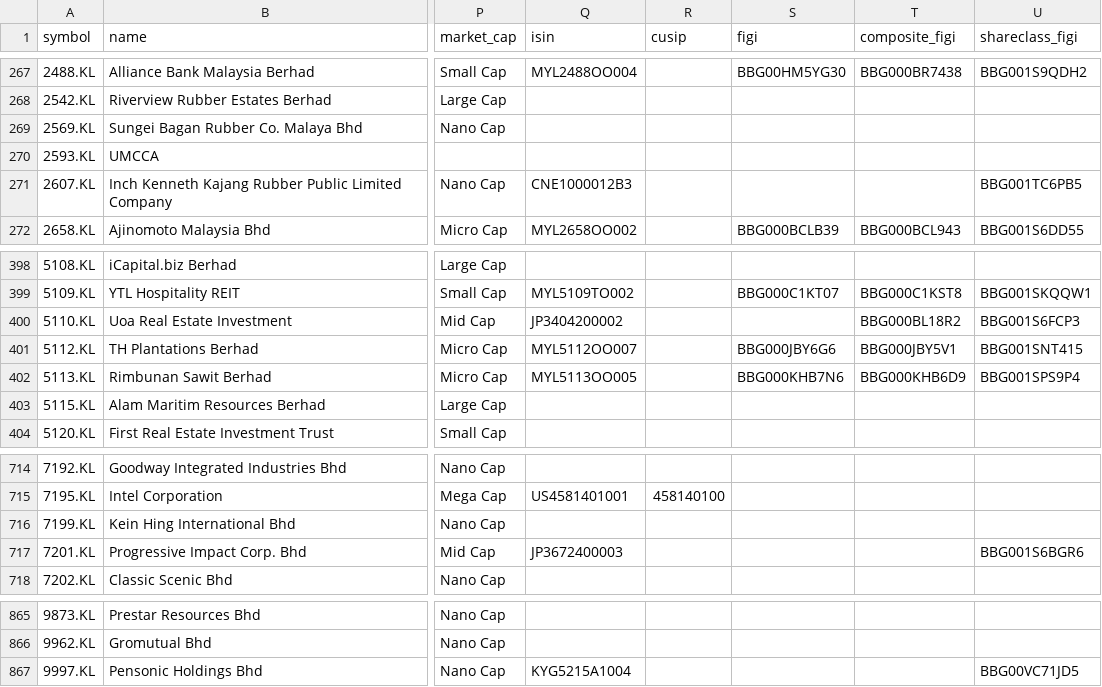
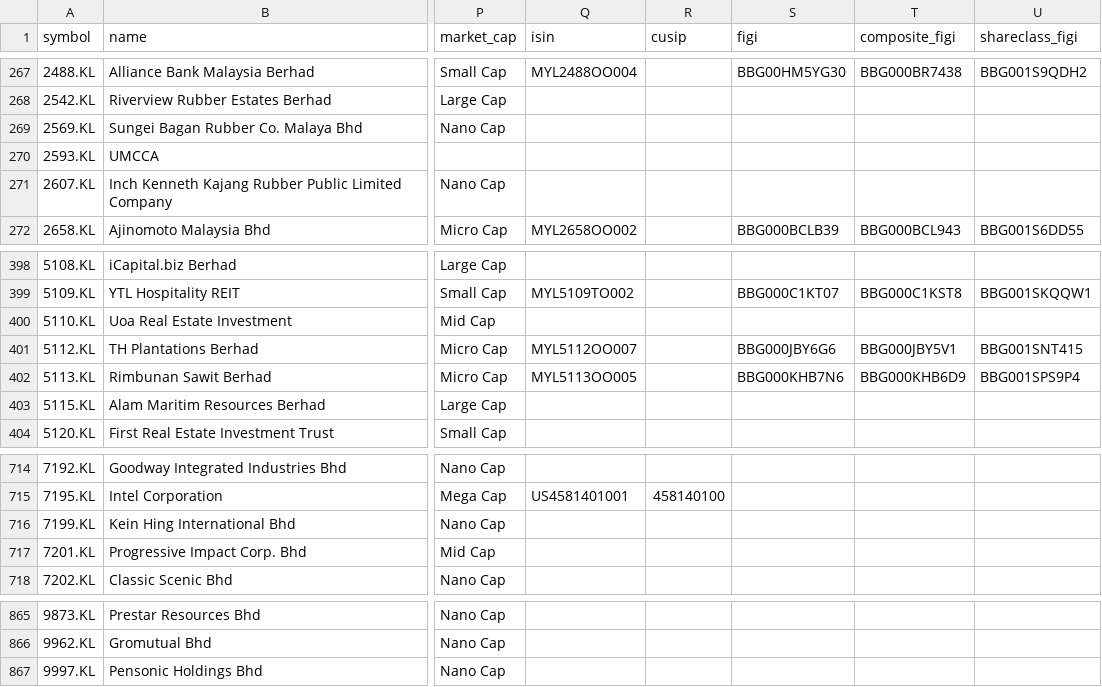
Before and after one commit to JerBouma/FinanceDatabase, a CSV file: database/equities/KLS.csv, drawn as a sheet; only a part is shown, gaps mark what is left out; the diff names each change by its address in the sheet, - before the commit and + after, or states it on an @@ line.

Commit message:
Remove ISINs that belong to another company from 18 listings, checked against OpenFIGI and Yahoo Finance

```diff
--- a/database/equities/KLS.csv
+++ b/database/equities/KLS.csv
-Q271 (isin): CNE1000012B3
+Q271 (isin): (empty)
-U271 (shareclass_figi): BBG001TC6PB5
+U271 (shareclass_figi): (empty)
-Q400 (isin): JP3404200002
+Q400 (isin): (empty)
-T400 (composite_figi): BBG000BL18R2
+T400 (composite_figi): (empty)
-U400 (shareclass_figi): BBG001S6FCP3
+U400 (shareclass_figi): (empty)
-Q717 (isin): JP3672400003
+Q717 (isin): (empty)
-U717 (shareclass_figi): BBG001S6BGR6
+U717 (shareclass_figi): (empty)
-Q867 (isin): KYG5215A1004
+Q867 (isin): (empty)
-U867 (shareclass_figi): BBG00VC71JD5
+U867 (shareclass_figi): (empty)
```
Also changed, not shown: database/equities/AQS.csv, database/equities/IOB.csv, 7 other files.
